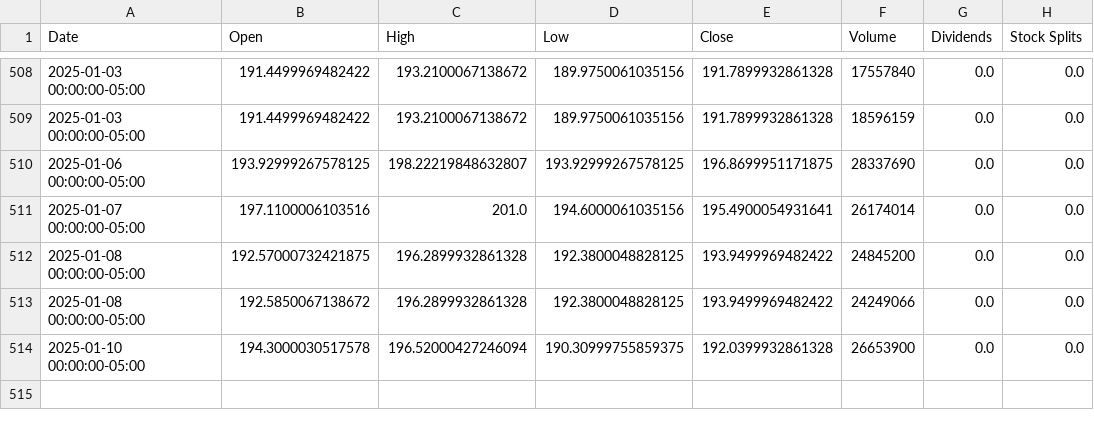
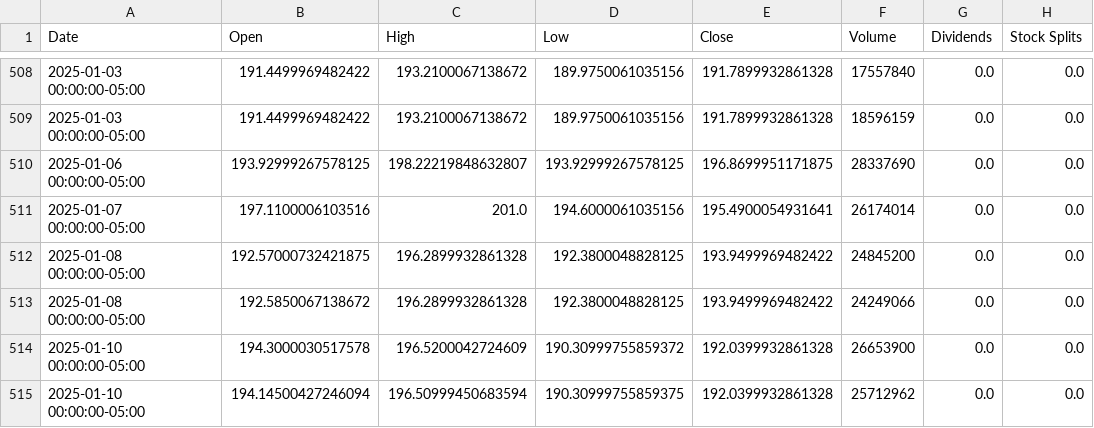
Before and after one commit to saisandeep97/StockForecastSentimentEndtoEnd, a CSV file: stock_data/GOOGL.csv, drawn as a sheet; only a part is shown, gaps mark what is left out.

Commit message:
Update stock and news data

```diff
--- a/stock_data/GOOGL.csv
+++ b/stock_data/GOOGL.csv
@@ -513,2 +513,3 @@ Date,Open,High,Low,Close,Volume,Dividends,Stock Splits
 2025-01-08 00:00:00-05:00,192.5850067138672,196.2899932861328,192.3800048828125,193.9499969482422,24249066,0.0,0.0
-2025-01-10 00:00:00-05:00,194.3000030517578,196.52000427246094,190.30999755859375,192.0399932861328,26653900,0.0,0.0
+2025-01-10 00:00:00-05:00,194.3000030517578,196.5200042724609,190.30999755859372,192.0399932861328,26653900,0.0,0.0
+2025-01-10 00:00:00-05:00,194.14500427246094,196.50999450683594,190.30999755859375,192.0399932861328,25712962,0.0,0.0
```
Also changed, not shown: stock_data/AAPL.csv, stock_data/AMZN.csv, 2 other files.
